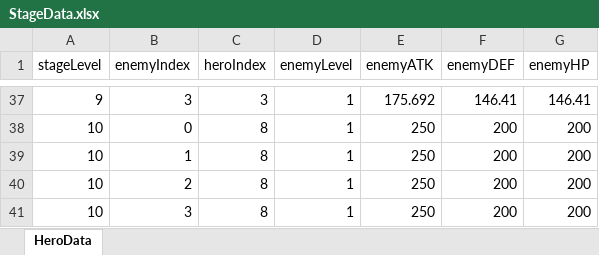
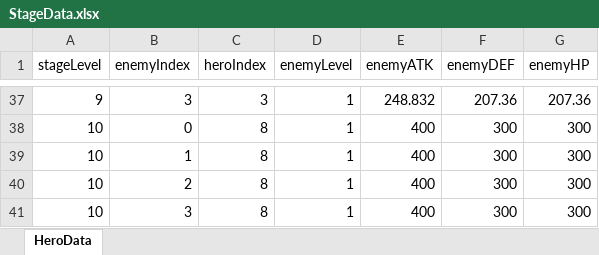
Before and after one commit to zzzz955/JourneyofLords, an Excel workbook: JourneyofLords/Assets/Scripts/GameData/StageData.xlsx, sheet HeroData, drawn as a sheet; only a part is shown, gaps mark what is left out; values as stored, in another font and other column widths than the file's, no borders; the diff covers the shown part only; the diff names each change by its address in the sheet, - before the commit and + after, or states it on an @@ line.

```diff
--- a/JourneyofLords/Assets/Scripts/GameData/StageData.xlsx (sheet HeroData)
+++ b/JourneyofLords/Assets/Scripts/GameData/StageData.xlsx (sheet HeroData)
-E37 (enemyATK): 175.692
+E37 (enemyATK): 248.832
-F37 (enemyDEF): 146.41
+F37 (enemyDEF): 207.36
-G37 (enemyHP): 146.41
+G37 (enemyHP): 207.36
-E38:E41 (enemyATK): 250
+E38:E41 (enemyATK): 400
-F38:F41 (enemyDEF): 200
+F38:F41 (enemyDEF): 300
-G38:G41 (enemyHP): 200
+G38:G41 (enemyHP): 300
```
Also changed, not shown: 81 edited cells elsewhere in this sheet, 21 other files.
